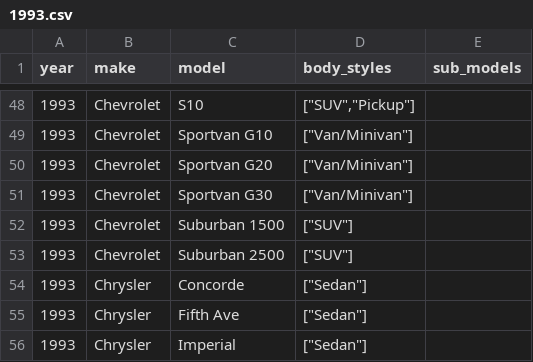
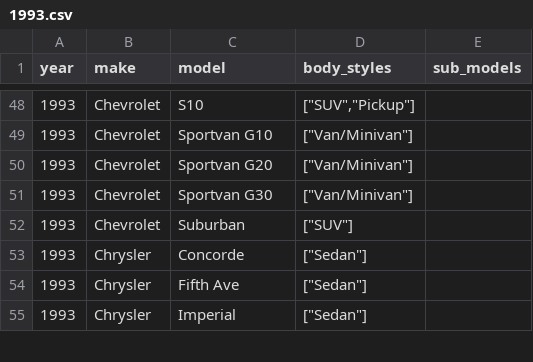
Before and after one commit to romangrinev/us-car-models-data, a CSV file: 1993.csv, drawn as a sheet; only a part is shown, gaps mark what is left out.

```diff
--- a/1993.csv
+++ b/1993.csv
@@ -51,4 +51,3 @@ year,make,model,body_styles,sub_models
 1993,Chevrolet,Sportvan G30,"[""Van/Minivan""]"
-1993,Chevrolet,Suburban 1500,"[""SUV""]"
-1993,Chevrolet,Suburban 2500,"[""SUV""]"
+1993,Chevrolet,Suburban,"[""SUV""]"
 1993,Chrysler,Concorde,"[""Sedan""]"
```
Also changed, not shown: 1992.csv, 1994.csv, 25 other files.
